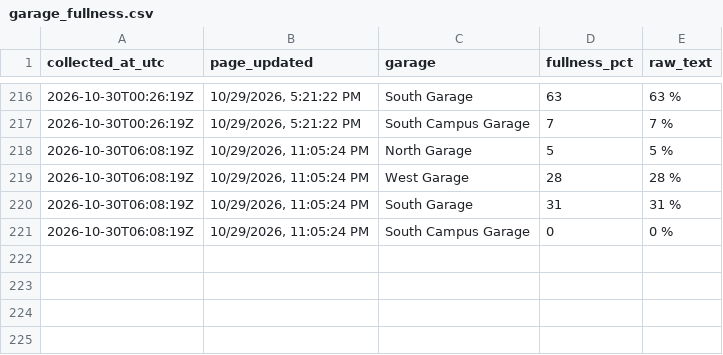
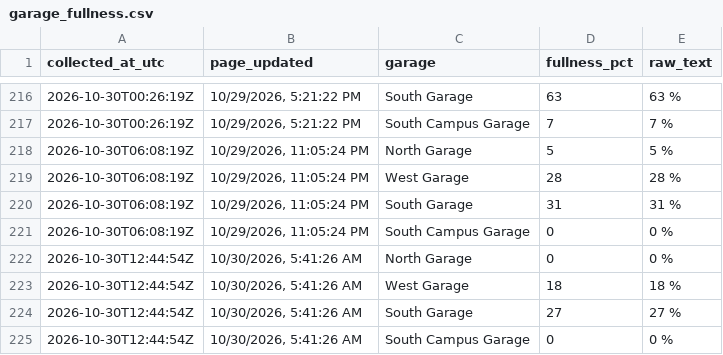
Before and after one commit to asthram08/spartan-park, a CSV file: data/garage_fullness.csv, drawn as a sheet; only a part is shown, gaps mark what is left out.

```diff
--- a/data/garage_fullness.csv
+++ b/data/garage_fullness.csv
@@ -221 +221,5 @@ collected_at_utc,page_updated,garage,fullness_pct,raw_text
 2026-10-30T06:08:19Z,"10/29/2026, 11:05:24 PM",South Campus Garage,0,0 %
+2026-10-30T12:44:54Z,"10/30/2026, 5:41:26 AM",North Garage,0,0 %
+2026-10-30T12:44:54Z,"10/30/2026, 5:41:26 AM",West Garage,18,18 %
+2026-10-30T12:44:54Z,"10/30/2026, 5:41:26 AM",South Garage,27,27 %
+2026-10-30T12:44:54Z,"10/30/2026, 5:41:26 AM",South Campus Garage,0,0 %
```
